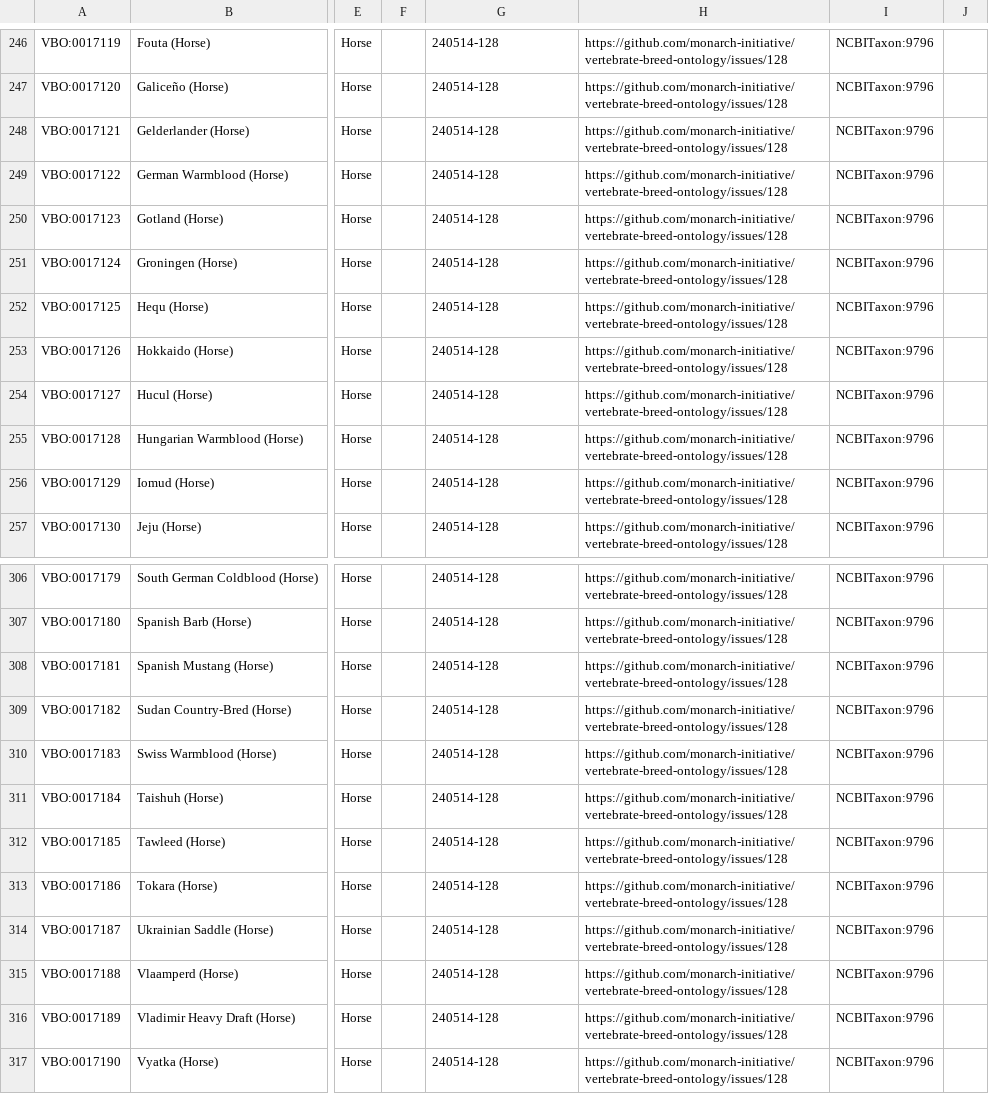
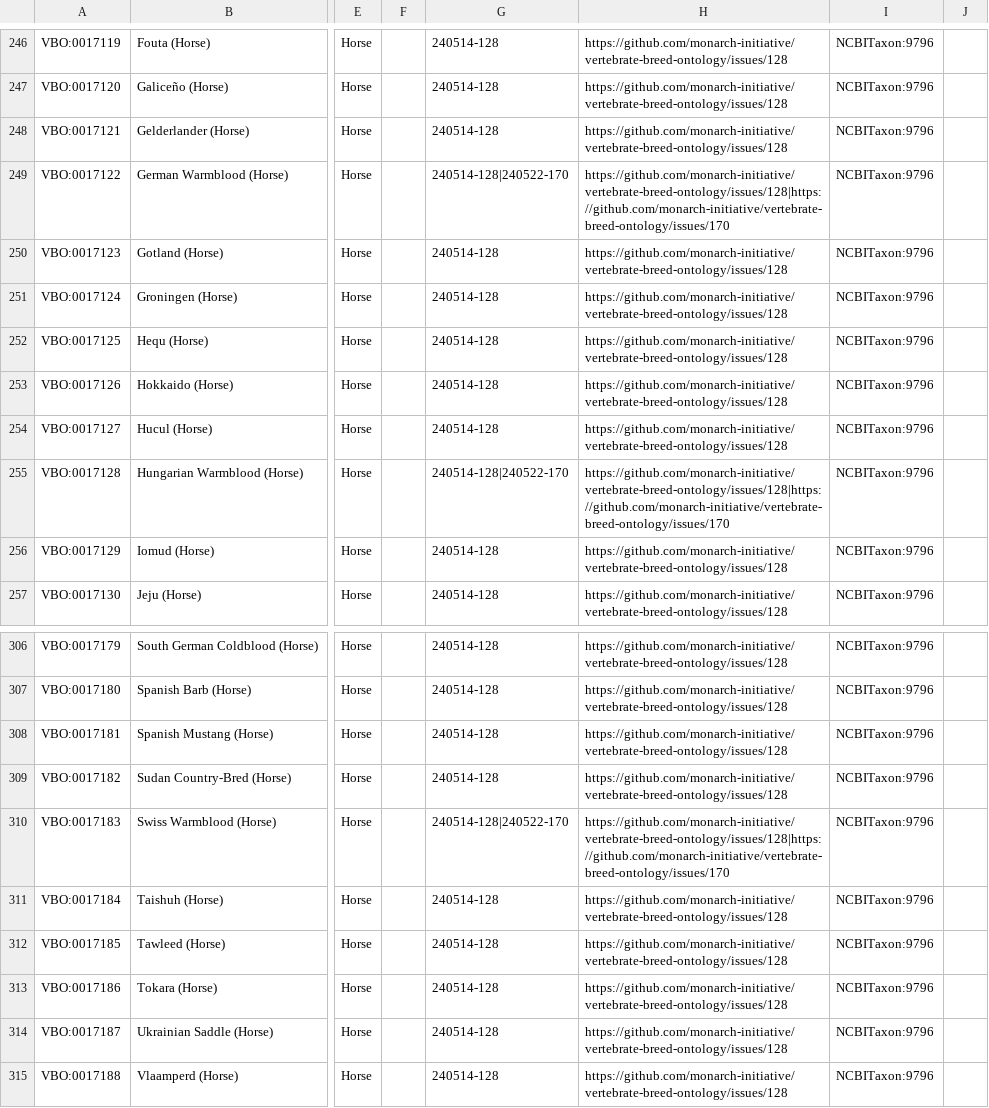
Before and after one commit to monarch-initiative/vertebrate-breed-ontology, a TSV file: src/ontology/components/livestockbreeds.tsv, drawn as a sheet; only a part is shown, gaps mark what is left out; the shorter side is filled out with more unchanged rows; the diff names each change by its address in the sheet, - before the commit and + after, or states it on an @@ line.

Commit message:
update issue 170

```diff
--- a/src/ontology/components/livestockbreeds.tsv
+++ b/src/ontology/components/livestockbreeds.tsv
-G249: 240514-128
+G249: 240514-128|240522-170
-H249: https://github.com/monarch-initiative/vertebrate-breed-ontology/issues/128
+H249: https://github.com/monarch-initiative/vertebrate-breed-ontology/issues/128|https://github.com/monarch-initiative/vertebrate-breed-ontology/issues/170
-G255: 240514-128
+G255: 240514-128|240522-170
-H255: https://github.com/monarch-initiative/vertebrate-breed-ontology/issues/128
+H255: https://github.com/monarch-initiative/vertebrate-breed-ontology/issues/128|https://github.com/monarch-initiative/vertebrate-breed-ontology/issues/170
-G310: 240514-128
+G310: 240514-128|240522-170
-H310: https://github.com/monarch-initiative/vertebrate-breed-ontology/issues/128
+H310: https://github.com/monarch-initiative/vertebrate-breed-ontology/issues/128|https://github.com/monarch-initiative/vertebrate-breed-ontology/issues/170
```
Also changed, not shown: 4 other files.
